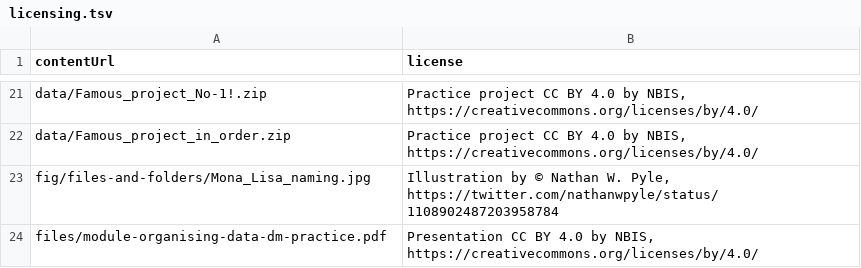
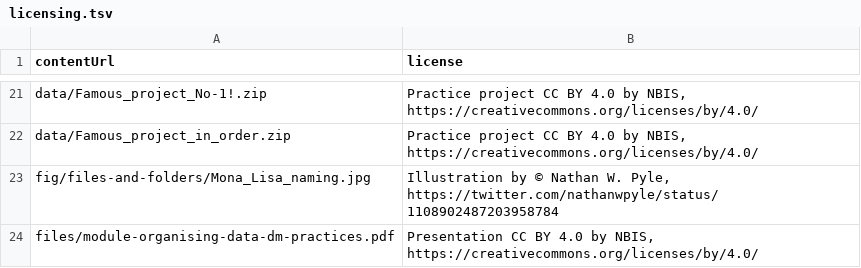
Before and after one commit to NBISweden/module-organising-data-dm-practices, a TSV file: _data/licensing.tsv, drawn as a sheet; only a part is shown, gaps mark what is left out.

Commit message:
Update file name

```diff
--- a/_data/licensing.tsv
+++ b/_data/licensing.tsv
@@ -23,2 +23,2 @@ data/Famous_project_in_order.zip	Practice project CC BY 4.0 by NBIS, https://cre
 fig/files-and-folders/Mona_Lisa_naming.jpg	Illustration by © Nathan W. Pyle, https://twitter.com/nathanwpyle/status/1108902487203958784
-files/module-organising-data-dm-practice.pdf	Presentation CC BY 4.0 by NBIS, https://creativecommons.org/licenses/by/4.0/
+files/module-organising-data-dm-practices.pdf	Presentation CC BY 4.0 by NBIS, https://creativecommons.org/licenses/by/4.0/
```
